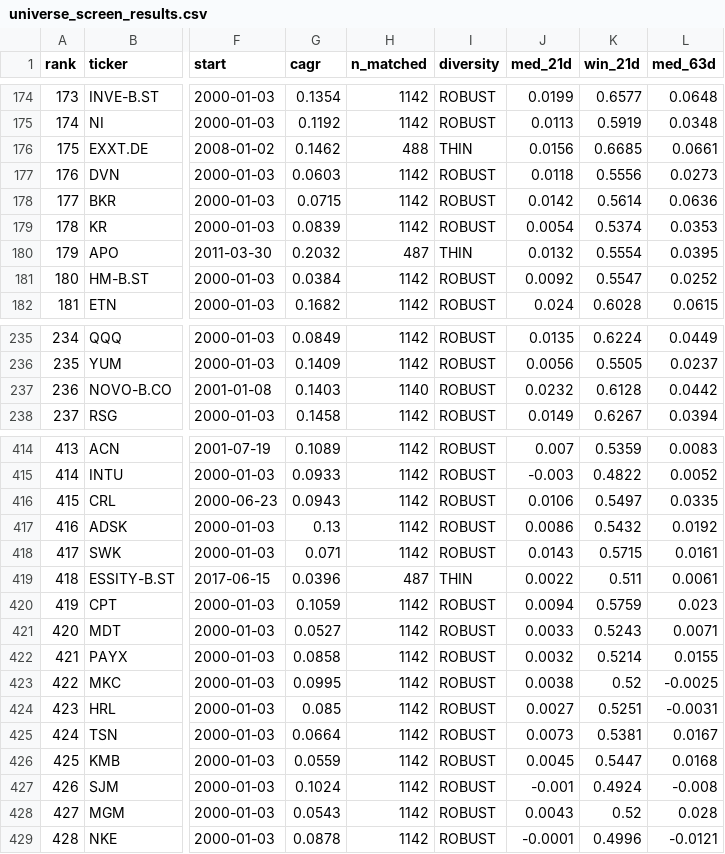
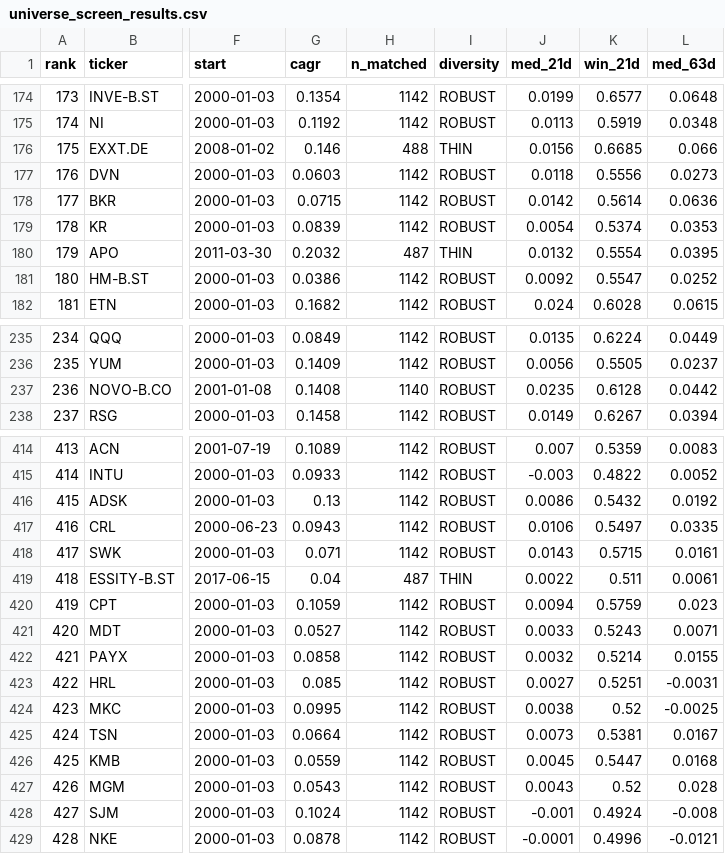
Before and after one commit to LukasGLars/asset_universe, a CSV file: universe_screen_results.csv, drawn as a sheet; only a part is shown, gaps mark what is left out; the diff covers the shown part only; the diff names each change by its address in the sheet, - before the commit and + after, or states it on an @@ line.

```diff
--- a/universe_screen_results.csv
+++ b/universe_screen_results.csv
@@ column A (rank) renumbered between rows 108 and 428 @@
-G176 (cagr): 0.1462
+G176 (cagr): 0.146
-L176 (med_63d): 0.0661
+L176 (med_63d): 0.066
-G181 (cagr): 0.0384
+G181 (cagr): 0.0386
-G237 (cagr): 0.1403
+G237 (cagr): 0.1408
-J237 (med_21d): 0.0232
+J237 (med_21d): 0.0235
@@ row 417 moved to row 416: 415 @@
-G419 (cagr): 0.0396
+G419 (cagr): 0.04
@@ row 424 moved to row 423: 422 @@
@@ row 428 moved to row 427: 426 @@
```
Also changed, not shown: 12 moved rows and 23 edited cells elsewhere in this file, 1 other file.
